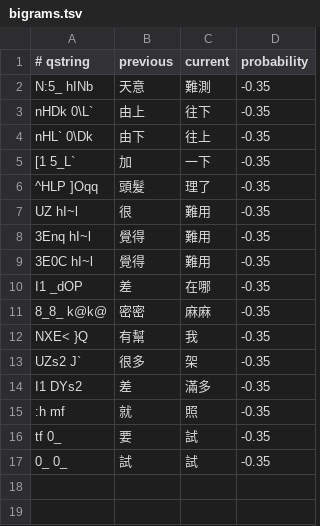
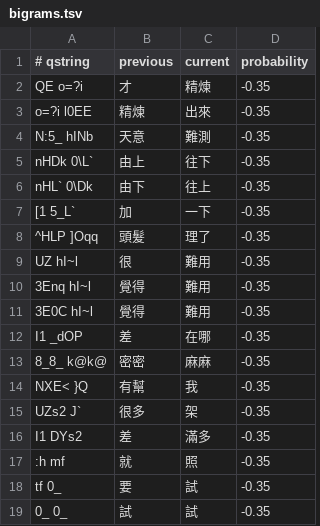
Before and after one commit to chiakich/ChiaKey-Lexicon, a TSV file: sources/chiaki-modern-overlay/bigrams.tsv, drawn as a sheet.

Commit message:
feat: add bigram

```diff
--- a/sources/chiaki-modern-overlay/bigrams.tsv
+++ b/sources/chiaki-modern-overlay/bigrams.tsv
@@ -1,2 +1,4 @@
 # qstring	previous	current	probability
+QE o=?i	才	精煉	-0.35
+o=?i l0EE	精煉	出來	-0.35
 N:5_ hINb	天意	難測	-0.35
```
